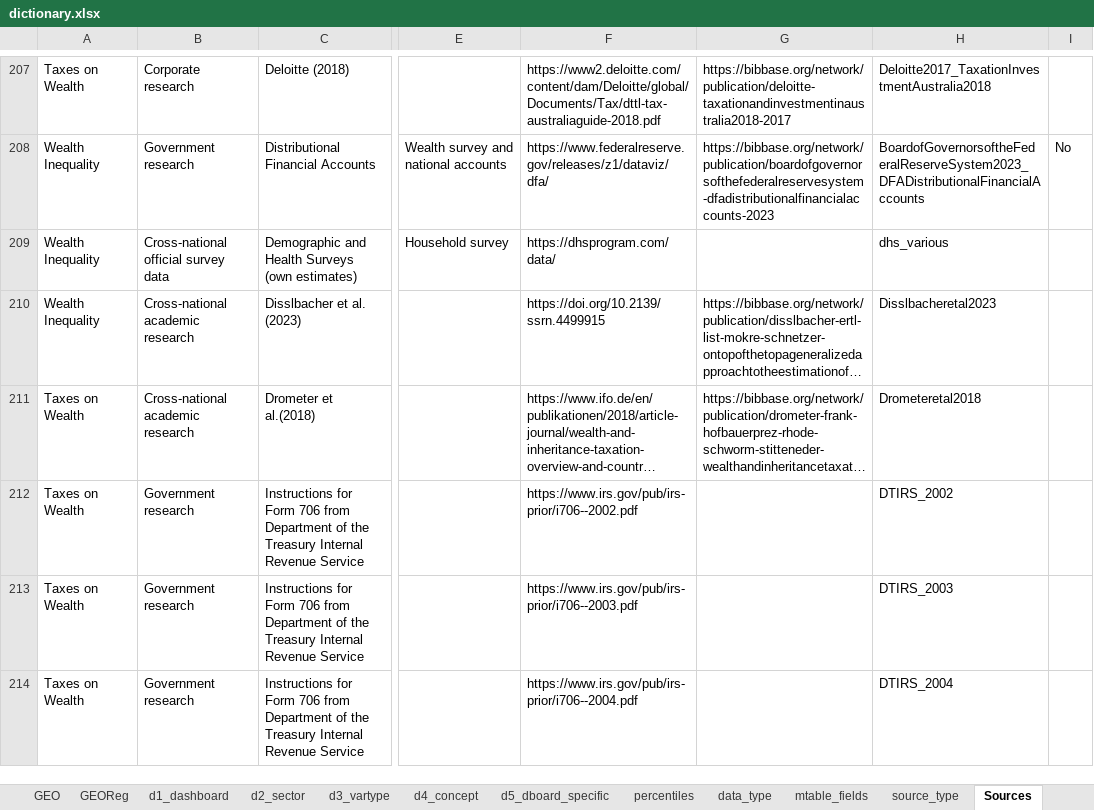
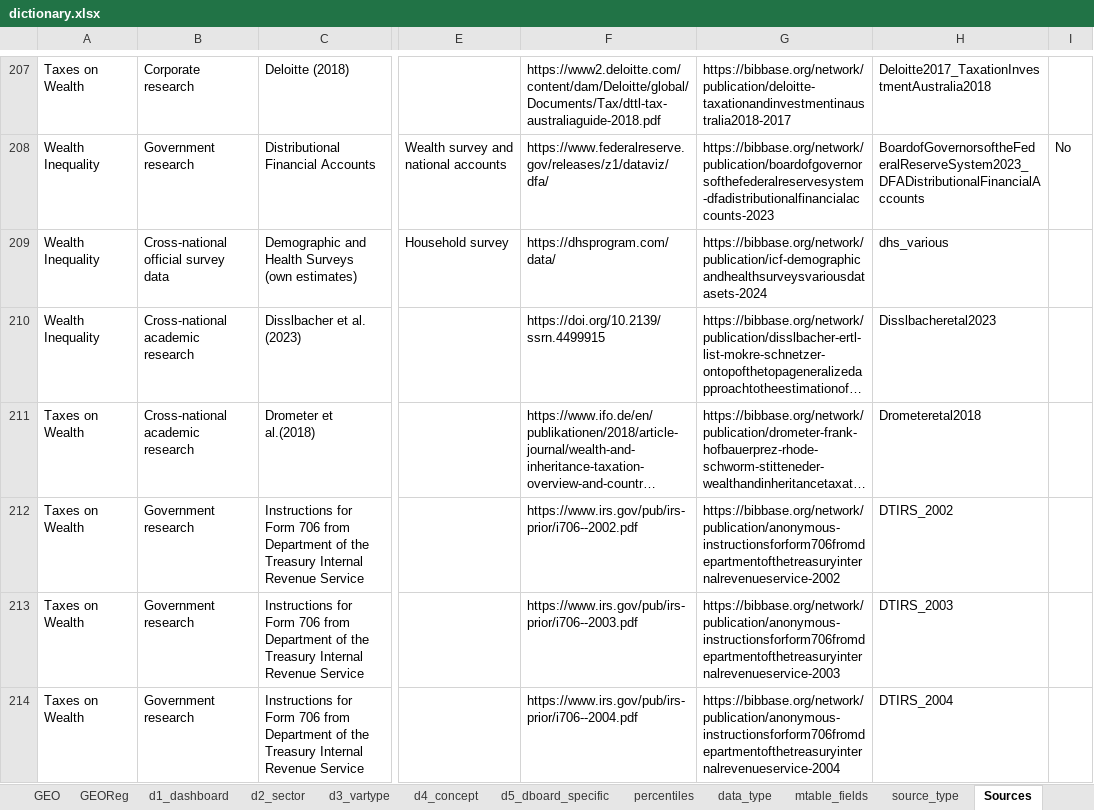
Before and after one commit to ignacio-flores/data-showroom, an Excel workbook: data/dictionary.xlsx, sheet Sources, drawn as a sheet; only a part is shown, gaps mark what is left out; long unchanged cells end in …; values as stored, in another font and other column widths than the file's, no borders; the diff covers the shown part only; the diff names each change by its address in the sheet, - before the commit and + after, or states it on an @@ line.

```diff
--- a/data/dictionary.xlsx (sheet Sources)
+++ b/data/dictionary.xlsx (sheet Sources)
-G209: (empty)
+G209: https://bibbase.org/network/publication/icf-demographicandhealthsurveysvariousdatasets-2024
-G212: (empty)
+G212: https://bibbase.org/network/publication/anonymous-instructionsforform706fromdepartmentofthetreasuryinternalrevenueservice-2002
-G213: (empty)
+G213: https://bibbase.org/network/publication/anonymous-instructionsforform706fromdepartmentofthetreasuryinternalrevenueservice-2003
-G214: (empty)
+G214: https://bibbase.org/network/publication/anonymous-instructionsforform706fromdepartmentofthetreasuryinternalrevenueservice-2004
```
Also changed, not shown: 30 edited cells elsewhere in this sheet, 9 other files.
